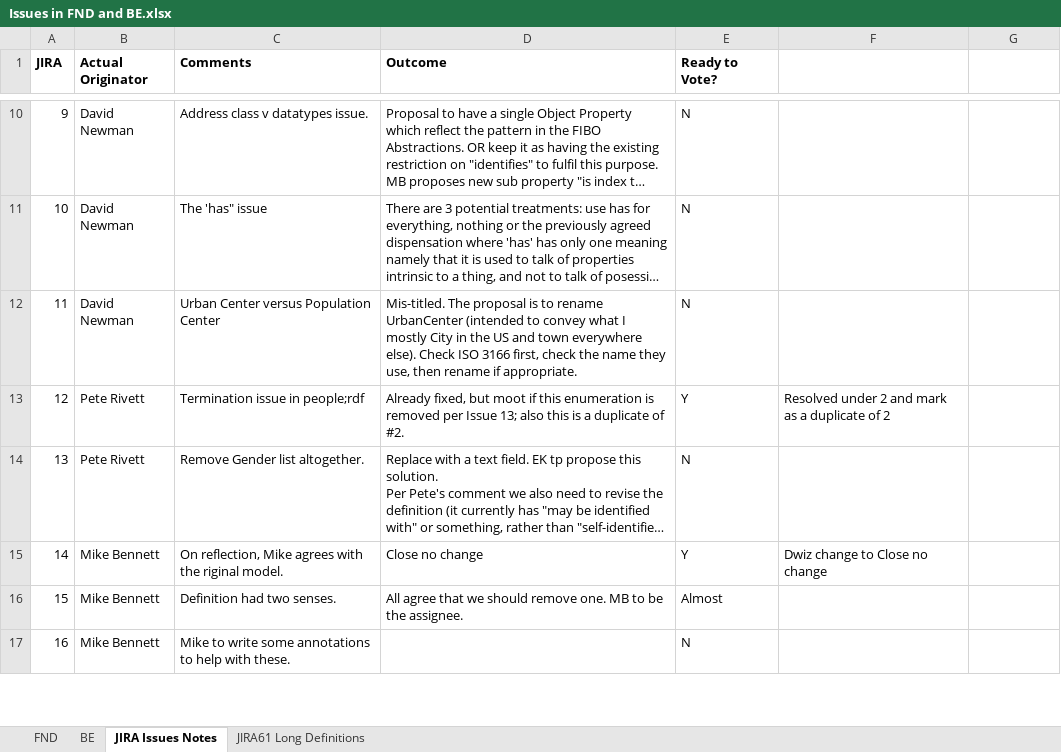
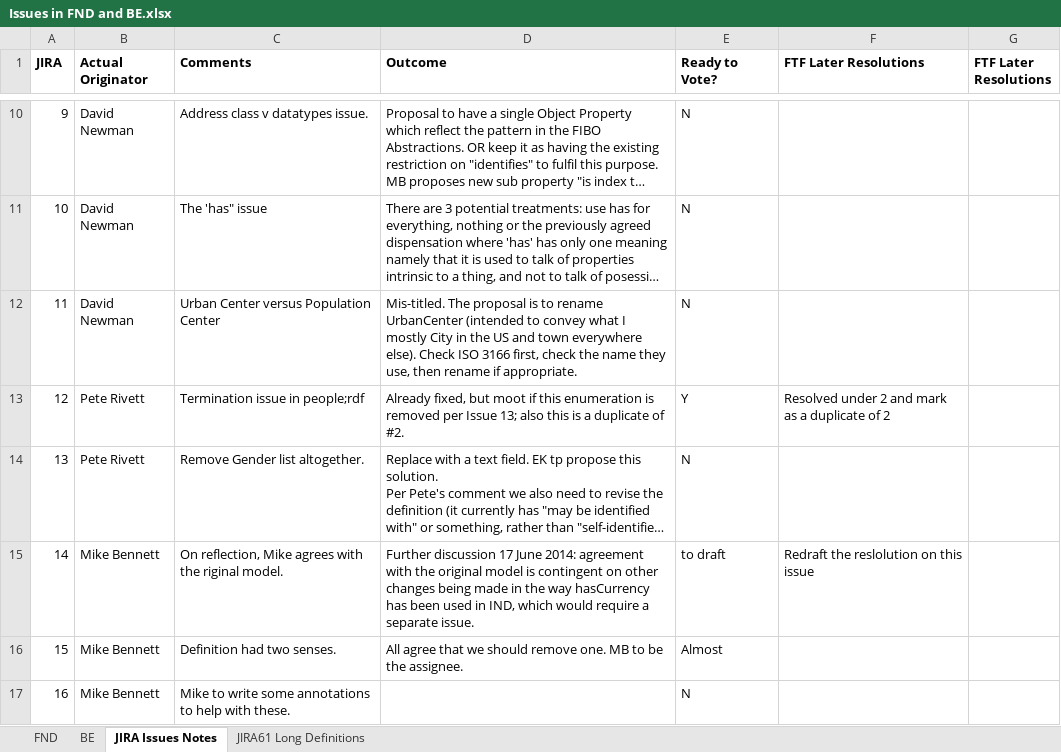
Before and after one commit to edmcouncil/fibo, an Excel workbook: Change Control Spreadsheets/Issues in FND and BE.xlsx, sheet JIRA Issues Notes, drawn as a sheet; only a part is shown, gaps mark what is left out; long unchanged cells end in …; values as stored, in another font and other column widths than the file's, no borders; the diff covers the shown part only; the diff names each change by its address in the sheet, - before the commit and + after, or states it on an @@ line.

Commit message:
Spreadsheet of JIRA issues and their resolution has been updated during FTF session in Boston Jun 17th.

```diff
--- a/Change Control Spreadsheets/Issues in FND and BE.xlsx (sheet JIRA Issues Notes)
+++ b/Change Control Spreadsheets/Issues in FND and BE.xlsx (sheet JIRA Issues Notes)
-F1: (empty)
+F1: FTF Later Resolutions
-G1: (empty)
+G1: FTF Later Resolutions
-D15 (Outcome): Close no change
+D15 (Outcome): Further discussion 17 June 2014: agreement with the original model is contingent on other changes being made in the way hasCurrency has been used in IND, which would require a separate issue.
-E15 (Ready to Vote?): Y
+E15 (Ready to Vote?): to draft
-F15 (FTF Later Resolutions): Dwiz change to Close no change
+F15 (FTF Later Resolutions): Redraft the reslolution on this issue
```
Also changed, not shown: 14 edited cells and cell formats elsewhere in this sheet.
